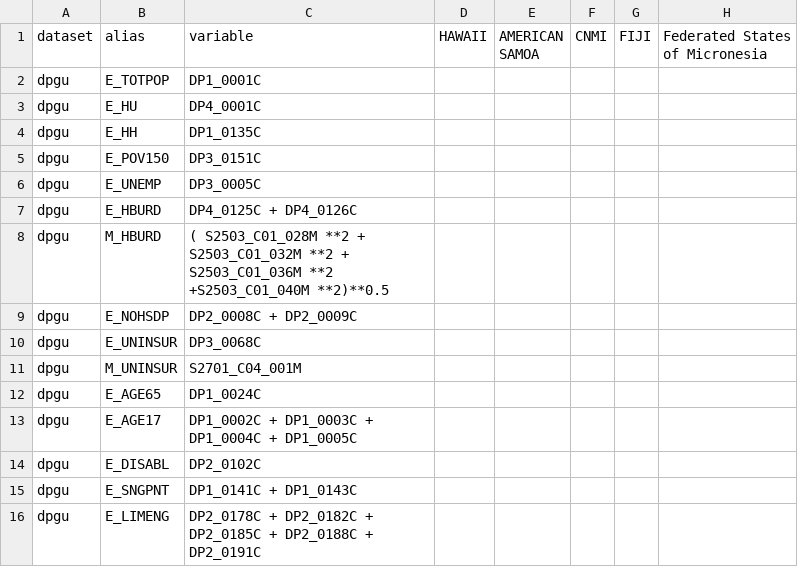
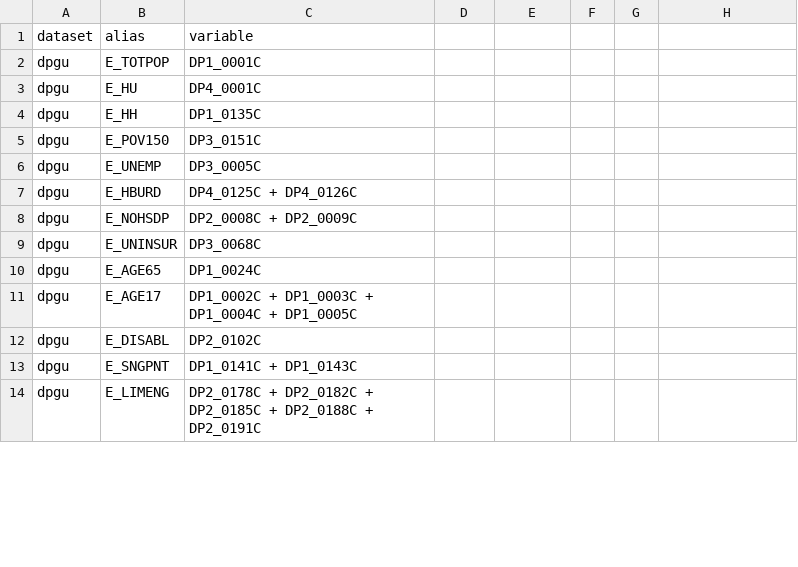
Before and after one commit to GeospatialCentroid/Guam_SVI_Calculator, a CSV file: configs/variables_themes.csv, drawn as a sheet; only a part is shown; the diff covers the shown part only.

```diff
--- a/configs/variables_themes.csv
+++ b/configs/variables_themes.csv
@@ -1 +1 @@
-dataset,alias,variable,HAWAII,AMERICAN SAMOA,CNMI,FIJI,Federated States of Micronesia
+dataset,alias,variable
@@ -8 +7,0 @@ dpgu,E_HBURD,DP4_0125C + DP4_0126C,,,,,
-dpgu,M_HBURD,( S2503_C01_028M **2 + S2503_C01_032M **2 + S2503_C01_036M **2 +S2503_C01_040M **2)**0.5,,,,,
@@ -11 +9,0 @@ dpgu,E_UNINSUR,DP3_0068C,,,,,
-dpgu,M_UNINSUR,S2701_C04_001M,,,,,
```
Also changed, not shown: 48 added rows and 17 edited cells elsewhere in this file, 4 other files.
